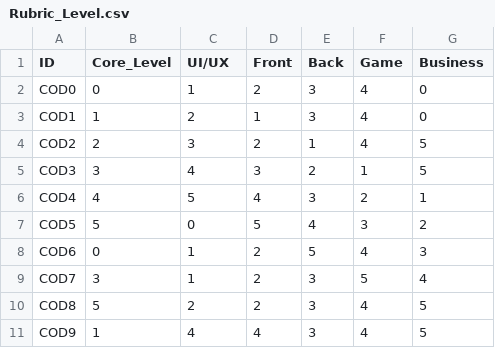
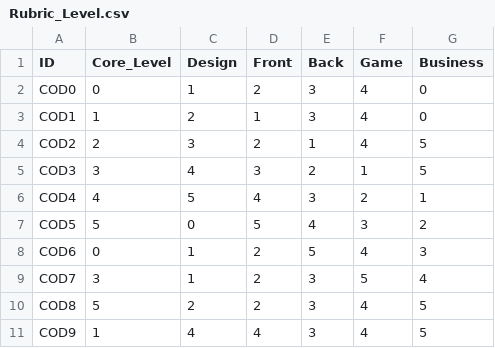
Before and after one commit to UnknownEquineCoder/impara-ad-usare-git-strunz, a CSV file: LJM/FakeData/Rubric_Level.csv, drawn as a sheet.

```diff
--- a/LJM/FakeData/Rubric_Level.csv
+++ b/LJM/FakeData/Rubric_Level.csv
@@ -1,2 +1,2 @@
-ID,Core_Level,UI/UX,Front,Back,Game,Business
+ID,Core_Level,Design,Front,Back,Game,Business
 COD0,0,1,2,3,4,0
```
Also changed, not shown: LJM/FakeData/Learning_Objectives.csv, 8 other files.
